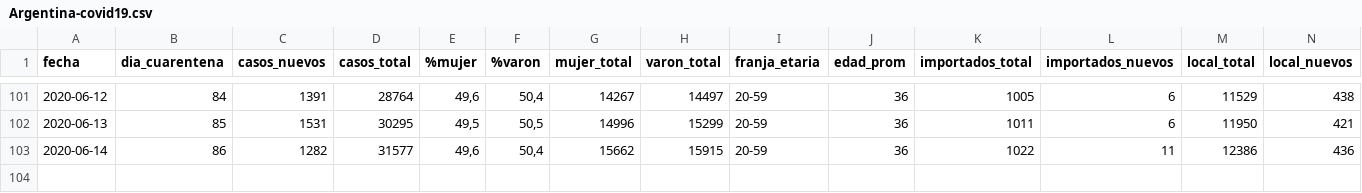
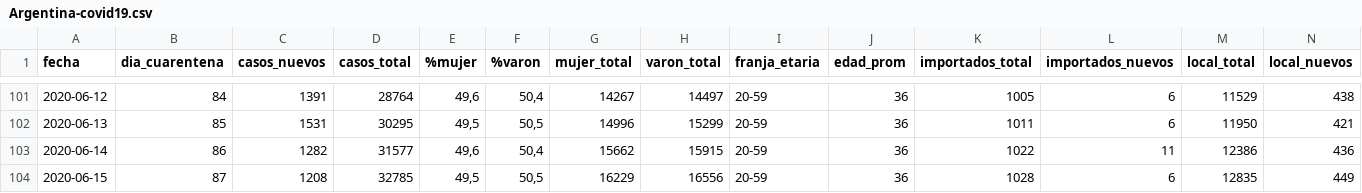
Before and after one commit to lucia15/Database-Covid19-Argentina, a CSV file: Argentina-covid19.csv, drawn as a sheet; only a part is shown, gaps mark what is left out; rows hold the shown columns only; the diff names each change by its address in the sheet, - before the commit and + after, or states it on an @@ line.

```diff
--- a/Argentina-covid19.csv
+++ b/Argentina-covid19.csv
+row 104: 2020-06-15 | 87 | 1208 | 32785 | 49,5 | 50,5 | 16229 | 16556 | 20-59 | 36 | 1028 | 6 | 12835 | 449
```
Also changed, not shown: Argentina-covid19-fallecidos.csv, Argentina-covid19-por-provincia.csv.
